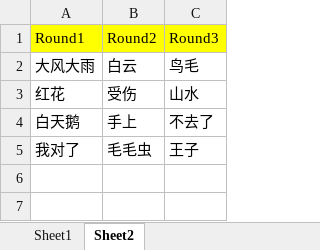
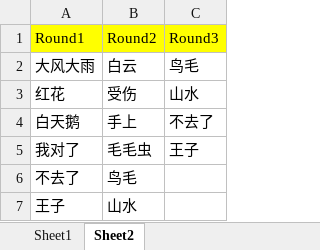
Before and after one commit to xiaowenwenlearning/love, an Excel workbook: content/table1.xlsx, sheet Sheet2, drawn as a sheet; values as stored, in another font and other column widths than the file's, no borders; the diff names each change by its address in the sheet, - before the commit and + after, or states it on an @@ line.

Commit message:
Add files via upload

```diff
--- a/content/table1.xlsx (sheet Sheet2)
+++ b/content/table1.xlsx (sheet Sheet2)
+row 6: 不去了 | 鸟毛
+row 7: 王子 | 山水
```
